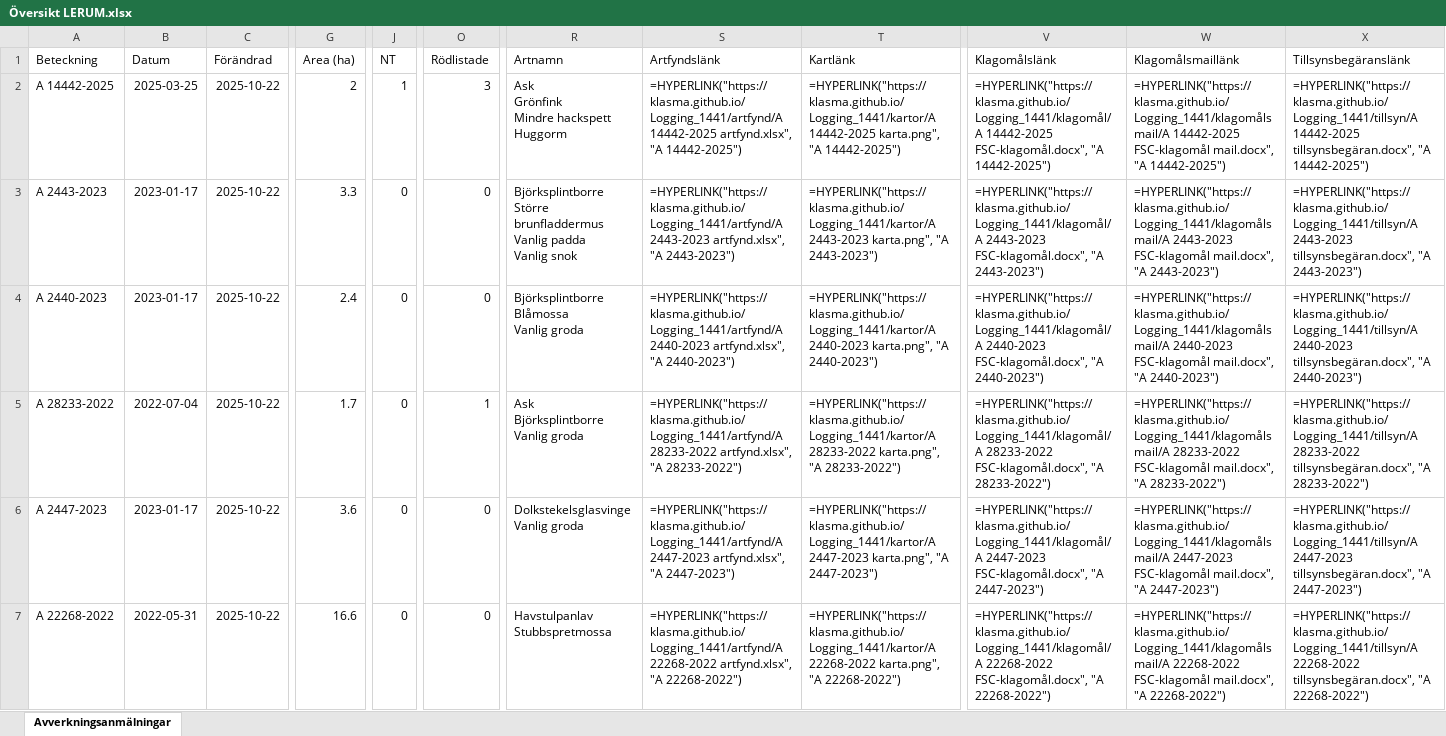
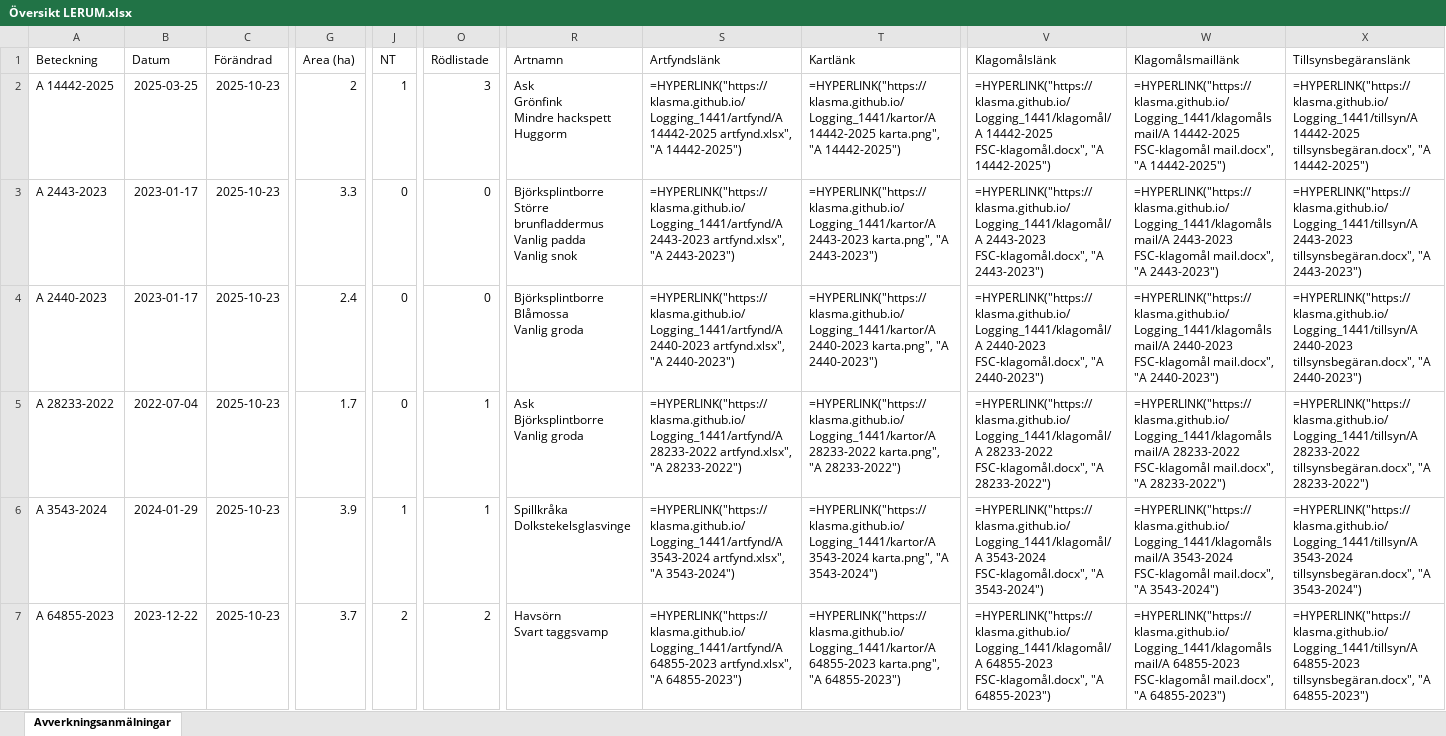
Before and after one commit to klasma/Logging_1441, an Excel workbook: Översikt LERUM.xlsx, sheet Avverkningsanmälningar, drawn as a sheet; only a part is shown, gaps mark what is left out; values as stored, in another font and other column widths than the file's, no borders; formulas without a stored value are shown as written; ↵ is a line break in a cell; the diff covers the shown part only; the diff names each change by its address in the sheet, - before the commit and + after, or states it on an @@ line.

```diff
--- a/Översikt LERUM.xlsx (sheet Avverkningsanmälningar)
+++ b/Översikt LERUM.xlsx (sheet Avverkningsanmälningar)
-C2:C7 (Förändrad): 2025-10-22
+C2:C7 (Förändrad): 2025-10-23
-A6 (Beteckning): A 2447-2023
+A6 (Beteckning): A 3543-2024
-B6 (Datum): 2023-01-17
+B6 (Datum): 2024-01-29
-G6 (Area (ha)): 3.6
+G6 (Area (ha)): 3.9
-J6 (NT): 0
+J6 (NT): 1
-O6 (Rödlistade): 0
+O6 (Rödlistade): 1
-R6 (Artnamn): Dolkstekelsglasvinge ↵ Vanlig groda
+R6 (Artnamn): Spillkråka ↵ Dolkstekelsglasvinge
-S6 (Artfyndslänk): =HYPERLINK("https://klasma.github.io/Logging_1441/artfynd/A 2447-2023 artfynd.xlsx", "A 2447-2023")
+S6 (Artfyndslänk): =HYPERLINK("https://klasma.github.io/Logging_1441/artfynd/A 3543-2024 artfynd.xlsx", "A 3543-2024")
-T6 (Kartlänk): =HYPERLINK("https://klasma.github.io/Logging_1441/kartor/A 2447-2023 karta.png", "A 2447-2023")
+T6 (Kartlänk): =HYPERLINK("https://klasma.github.io/Logging_1441/kartor/A 3543-2024 karta.png", "A 3543-2024")
-V6 (Klagomålslänk): =HYPERLINK("https://klasma.github.io/Logging_1441/klagomål/A 2447-2023 FSC-klagomål.docx", "A 2447-2023")
+V6 (Klagomålslänk): =HYPERLINK("https://klasma.github.io/Logging_1441/klagomål/A 3543-2024 FSC-klagomål.docx", "A 3543-2024")
-W6 (Klagomålsmaillänk): =HYPERLINK("https://klasma.github.io/Logging_1441/klagomålsmail/A 2447-2023 FSC-klagomål mail.docx", "A 2447-2023")
+W6 (Klagomålsmaillänk): =HYPERLINK("https://klasma.github.io/Logging_1441/klagomålsmail/A 3543-2024 FSC-klagomål mail.docx", "A 3543-2024")
-X6 (Tillsynsbegäranslänk): =HYPERLINK("https://klasma.github.io/Logging_1441/tillsyn/A 2447-2023 tillsynsbegäran.docx", "A 2447-2023")
+X6 (Tillsynsbegäranslänk): =HYPERLINK("https://klasma.github.io/Logging_1441/tillsyn/A 3543-2024 tillsynsbegäran.docx", "A 3543-2024")
-A7 (Beteckning): A 22268-2022
+A7 (Beteckning): A 64855-2023
-B7 (Datum): 2022-05-31
+B7 (Datum): 2023-12-22
-G7 (Area (ha)): 16.6
+G7 (Area (ha)): 3.7
-J7 (NT): 0
+J7 (NT): 2
-O7 (Rödlistade): 0
+O7 (Rödlistade): 2
-R7 (Artnamn): Havstulpanlav ↵ Stubbspretmossa
+R7 (Artnamn): Havsörn ↵ Svart taggsvamp
-S7 (Artfyndslänk): =HYPERLINK("https://klasma.github.io/Logging_1441/artfynd/A 22268-2022 artfynd.xlsx", "A 22268-2022")
+S7 (Artfyndslänk): =HYPERLINK("https://klasma.github.io/Logging_1441/artfynd/A 64855-2023 artfynd.xlsx", "A 64855-2023")
-T7 (Kartlänk): =HYPERLINK("https://klasma.github.io/Logging_1441/kartor/A 22268-2022 karta.png", "A 22268-2022")
+T7 (Kartlänk): =HYPERLINK("https://klasma.github.io/Logging_1441/kartor/A 64855-2023 karta.png", "A 64855-2023")
-V7 (Klagomålslänk): =HYPERLINK("https://klasma.github.io/Logging_1441/klagomål/A 22268-2022 FSC-klagomål.docx", "A 22268-2022")
+V7 (Klagomålslänk): =HYPERLINK("https://klasma.github.io/Logging_1441/klagomål/A 64855-2023 FSC-klagomål.docx", "A 64855-2023")
-W7 (Klagomålsmaillänk): =HYPERLINK("https://klasma.github.io/Logging_1441/klagomålsmail/A 22268-2022 FSC-klagomål mail.docx", "A 22268-2022")
+W7 (Klagomålsmaillänk): =HYPERLINK("https://klasma.github.io/Logging_1441/klagomålsmail/A 64855-2023 FSC-klagomål mail.docx", "A 64855-2023")
-X7 (Tillsynsbegäranslänk): =HYPERLINK("https://klasma.github.io/Logging_1441/tillsyn/A 22268-2022 tillsynsbegäran.docx", "A 22268-2022")
+X7 (Tillsynsbegäranslänk): =HYPERLINK("https://klasma.github.io/Logging_1441/tillsyn/A 64855-2023 tillsynsbegäran.docx", "A 64855-2023")
```
Also changed, not shown: 434 edited cells elsewhere in this sheet, artfynd/A 15136-2022 artfynd.xlsx, artfynd/A 22268-2022 artfynd.xlsx, 53 other files.
